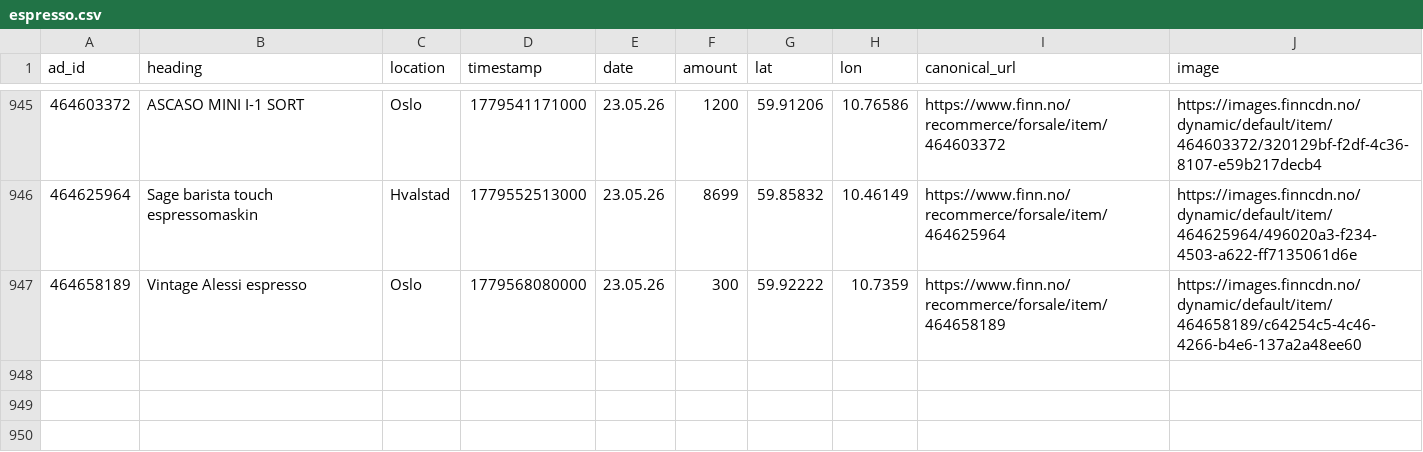
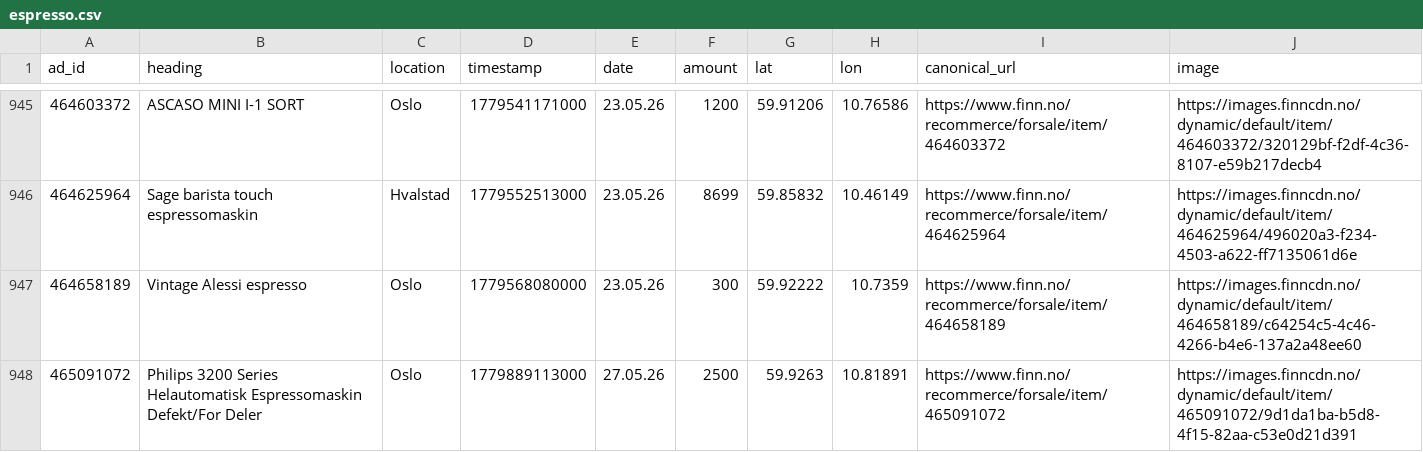
Before and after one commit to aslak01/espresso, a CSV file: data/espresso.csv, drawn as a sheet; only a part is shown, gaps mark what is left out; the diff names each change by its address in the sheet, - before the commit and + after, or states it on an @@ line.

```diff
--- a/data/espresso.csv
+++ b/data/espresso.csv
+row 948: 465091072 | Philips 3200 Series Helautomatisk Espressomaskin Defekt/For Deler | Oslo | 1779889113000 | 27.05.26 | 2500 | 59.9263 | 10.81891 | https://www.finn.no/recommerce/forsale/item/465091072 | https://images.finncdn.no/dynamic/default/item/465091072/9d1da1ba-b5d8-4f15-82aa-c53e0d21d391
```
